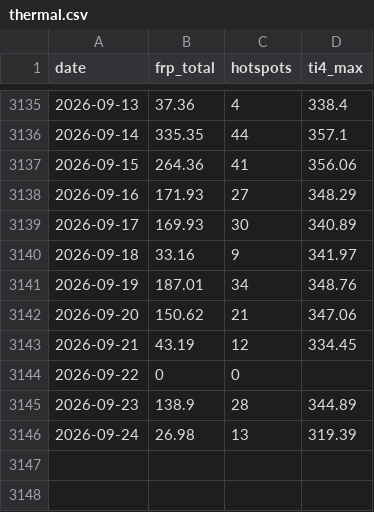
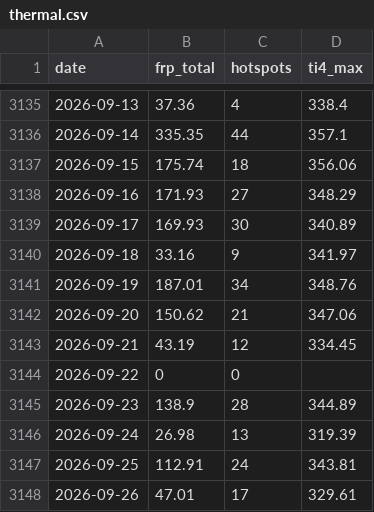
Before and after one commit to heretic999/monitor, a CSV file: data/thermal.csv, drawn as a sheet; only a part is shown, gaps mark what is left out.

```diff
--- a/data/thermal.csv
+++ b/data/thermal.csv
@@ -3136,3 +3136,3 @@ date,frp_total,hotspots,ti4_max
 2026-09-14,335.35,44,357.1
-2026-09-15,264.36,41,356.06
+2026-09-15,175.74,18,356.06
 2026-09-16,171.93,27,348.29
@@ -3146 +3146,3 @@ date,frp_total,hotspots,ti4_max
 2026-09-24,26.98,13,319.39
+2026-09-25,112.91,24,343.81
+2026-09-26,47.01,17,329.61
```
Also changed, not shown: 2 other files.
